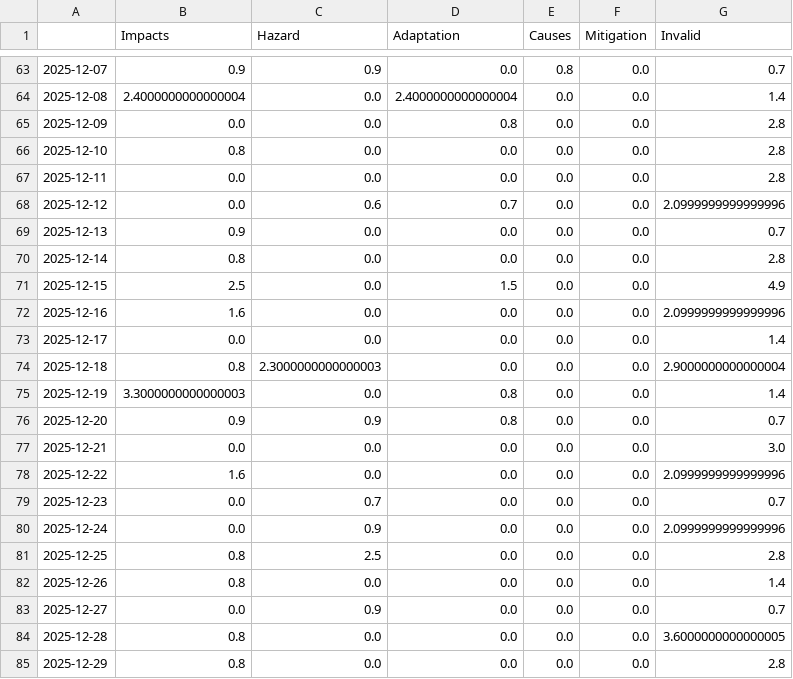
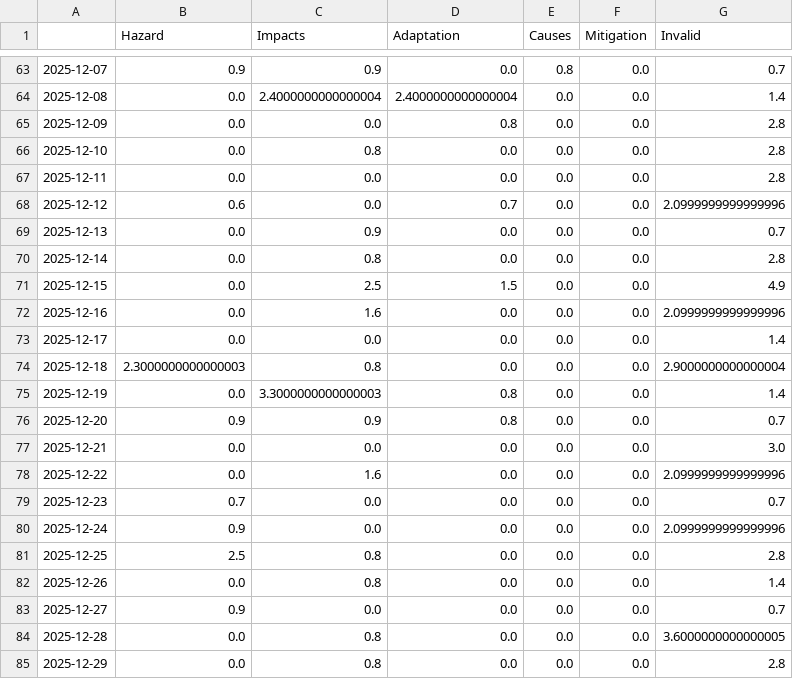
Before and after one commit to hb219-news/wetSpellIsComing, a CSV file: csv/topics_date.csv, drawn as a sheet; only a part is shown, gaps mark what is left out; the diff covers the shown part only.

```diff
--- a/csv/topics_date.csv
+++ b/csv/topics_date.csv
@@ -1 +1 @@
-,Impacts,Hazard,Adaptation,Causes,Mitigation,Invalid
+,Hazard,Impacts,Adaptation,Causes,Mitigation,Invalid
@@ -63,23 +63,23 @@
 2025-12-07,0.9,0.9,0.0,0.8,0.0,0.7
-2025-12-08,2.4000000000000004,0.0,2.4000000000000004,0.0,0.0,1.4
+2025-12-08,0.0,2.4000000000000004,2.4000000000000004,0.0,0.0,1.4
 2025-12-09,0.0,0.0,0.8,0.0,0.0,2.8
-2025-12-10,0.8,0.0,0.0,0.0,0.0,2.8
+2025-12-10,0.0,0.8,0.0,0.0,0.0,2.8
 2025-12-11,0.0,0.0,0.0,0.0,0.0,2.8
-2025-12-12,0.0,0.6,0.7,0.0,0.0,2.0999999999999996
-2025-12-13,0.9,0.0,0.0,0.0,0.0,0.7
-2025-12-14,0.8,0.0,0.0,0.0,0.0,2.8
-2025-12-15,2.5,0.0,1.5,0.0,0.0,4.9
-2025-12-16,1.6,0.0,0.0,0.0,0.0,2.0999999999999996
+2025-12-12,0.6,0.0,0.7,0.0,0.0,2.0999999999999996
+2025-12-13,0.0,0.9,0.0,0.0,0.0,0.7
+2025-12-14,0.0,0.8,0.0,0.0,0.0,2.8
+2025-12-15,0.0,2.5,1.5,0.0,0.0,4.9
+2025-12-16,0.0,1.6,0.0,0.0,0.0,2.0999999999999996
 2025-12-17,0.0,0.0,0.0,0.0,0.0,1.4
-2025-12-18,0.8,2.3000000000000003,0.0,0.0,0.0,2.9000000000000004
-2025-12-19,3.3000000000000003,0.0,0.8,0.0,0.0,1.4
+2025-12-18,2.3000000000000003,0.8,0.0,0.0,0.0,2.9000000000000004
+2025-12-19,0.0,3.3000000000000003,0.8,0.0,0.0,1.4
 2025-12-20,0.9,0.9,0.8,0.0,0.0,0.7
 2025-12-21,0.0,0.0,0.0,0.0,0.0,3.0
-2025-12-22,1.6,0.0,0.0,0.0,0.0,2.0999999999999996
-2025-12-23,0.0,0.7,0.0,0.0,0.0,0.7
-2025-12-24,0.0,0.9,0.0,0.0,0.0,2.0999999999999996
-2025-12-25,0.8,2.5,0.0,0.0,0.0,2.8
-2025-12-26,0.8,0.0,0.0,0.0,0.0,1.4
-2025-12-27,0.0,0.9,0.0,0.0,0.0,0.7
-2025-12-28,0.8,0.0,0.0,0.0,0.0,3.6000000000000005
-2025-12-29,0.8,0.0,0.0,0.0,0.0,2.8
+2025-12-22,0.0,1.6,0.0,0.0,0.0,2.0999999999999996
+2025-12-23,0.7,0.0,0.0,0.0,0.0,0.7
+2025-12-24,0.9,0.0,0.0,0.0,0.0,2.0999999999999996
+2025-12-25,2.5,0.8,0.0,0.0,0.0,2.8
+2025-12-26,0.0,0.8,0.0,0.0,0.0,1.4
+2025-12-27,0.9,0.0,0.0,0.0,0.0,0.7
+2025-12-28,0.0,0.8,0.0,0.0,0.0,3.6000000000000005
+2025-12-29,0.0,0.8,0.0,0.0,0.0,2.8
```
Also changed, not shown: 1 added row and 86 edited cells elsewhere in this file, 9 other files.
